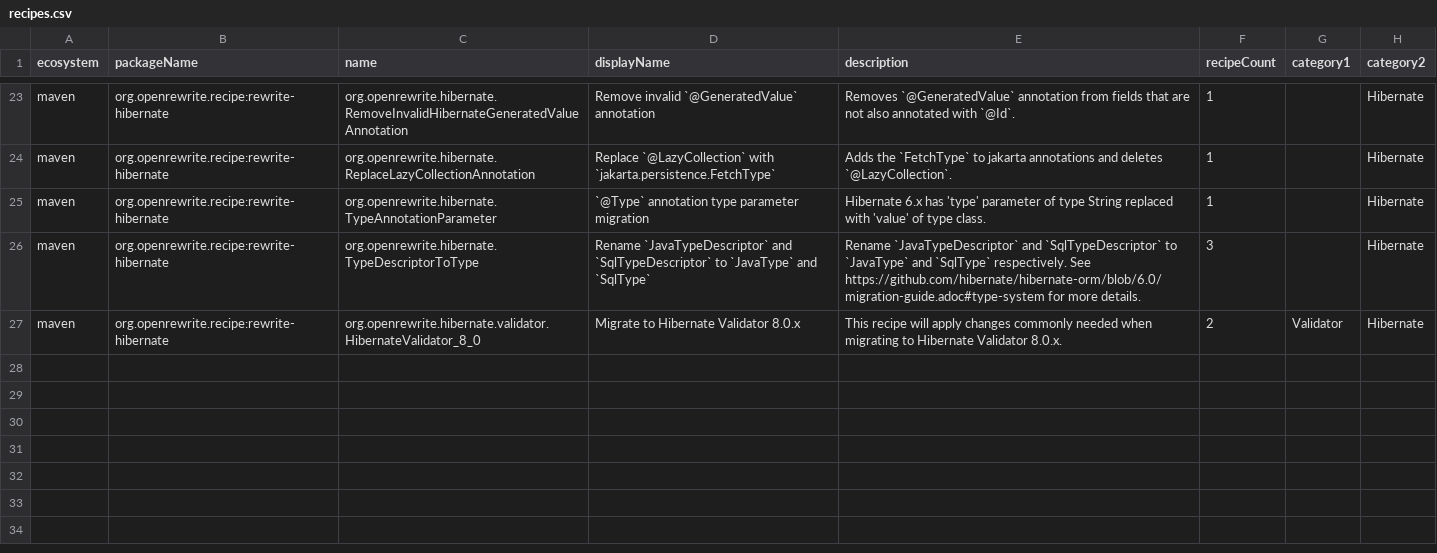
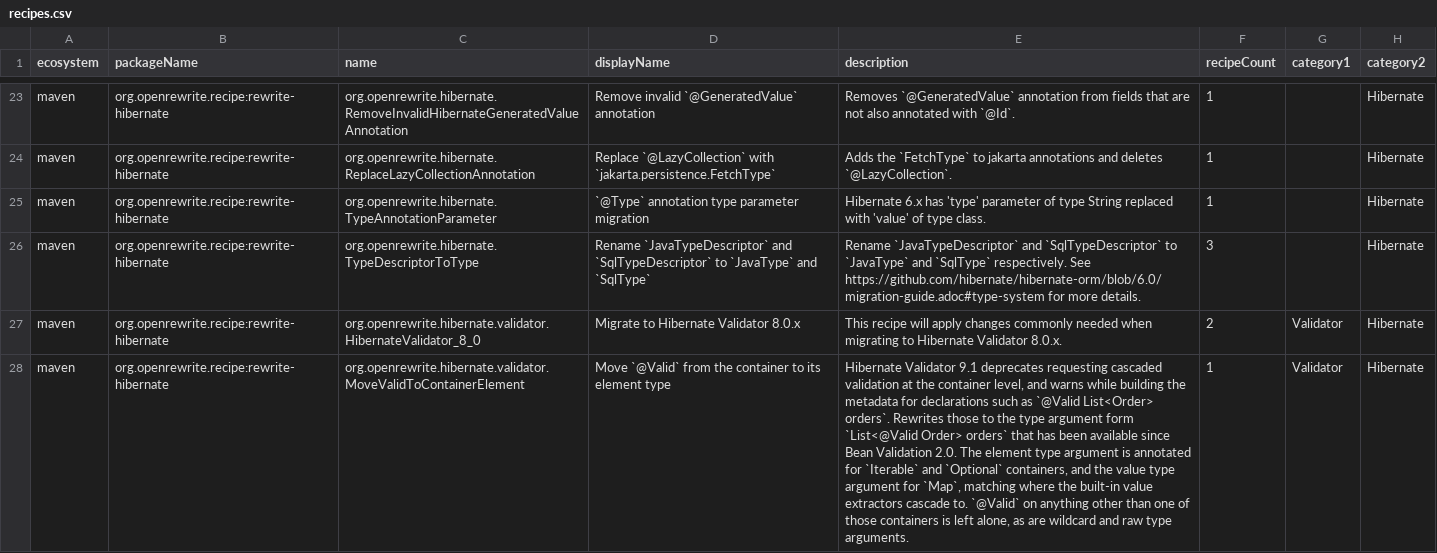
Before and after one commit to openrewrite/rewrite-hibernate, a CSV file: src/main/resources/META-INF/rewrite/recipes.csv, drawn as a sheet; only a part is shown, gaps mark what is left out; the diff names each change by its address in the sheet, - before the commit and + after, or states it on an @@ line.

Commit message:
Move `@Valid` from the container to its element type (#93)

```diff
--- a/src/main/resources/META-INF/rewrite/recipes.csv
+++ b/src/main/resources/META-INF/rewrite/recipes.csv
+row 28: maven | org.openrewrite.recipe:rewrite-hibernate | org.openrewrite.hibernate.validator.MoveValidToContainerElement | Move `@Valid` from the container to its element type | Hibernate Validator 9.1 deprecates requesting cascaded validation at the container level, and warns while building the metadata for declarations such as `@Valid List<Order> orders`. Rewrites those to the type argument form `List<@Valid Order> orders` that has been available since Bean Validation 2.0. The element type argument is annotated for `Iterable` and `Optional` containers, and the value type argument for `Map`, matching where the built-in value extractors cascade to. `@Valid` on anything other than one of those containers is left alone, as are wildcard and raw type arguments. | 1 | Validator | Hibernate
```
Also changed, not shown: 5 other files.
